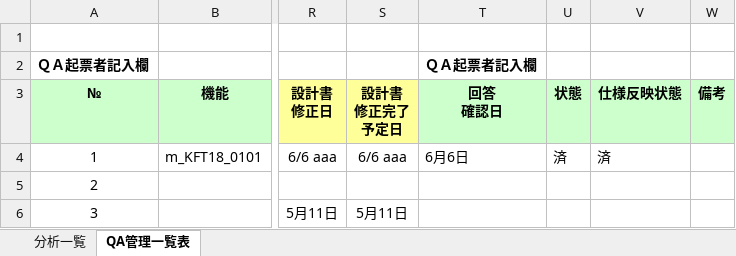
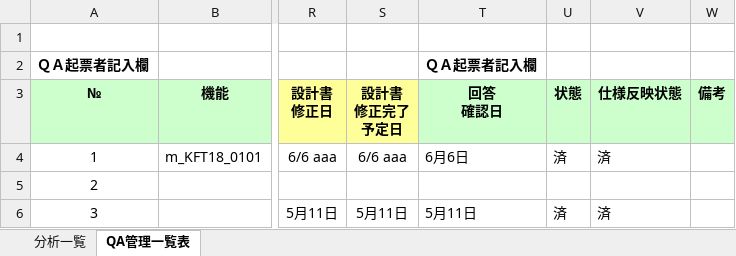
Before and after one commit to nts-ed/2023-05, an Excel workbook: 2023-05/202305/09_品質管理/01_QA管理台帳.xlsm, sheet QA管理一覧表, drawn as a sheet; only a part is shown, gaps mark what is left out; values as stored, in another font and other column widths than the file's, no borders; conditional formats not drawn; the diff names each change by its address in the sheet, - before the commit and + after, or states it on an @@ line.

Commit message:
Update 01_QA管理台帳.xlsm

```diff
--- a/2023-05/202305/09_品質管理/01_QA管理台帳.xlsm (sheet QA管理一覧表)
+++ b/2023-05/202305/09_品質管理/01_QA管理台帳.xlsm (sheet QA管理一覧表)
-T6 (回答 確認日): (empty)
+T6 (回答 確認日): 5月11日
-U6 (状態): (empty)
+U6 (状態): 済
-V6 (仕様反映状態): (empty)
+V6 (仕様反映状態): 済
```
Also changed, not shown: formulas that keep their value, charts or pictures.
